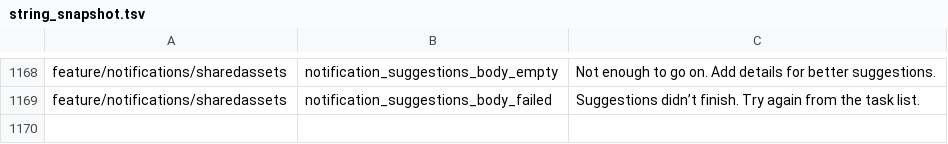
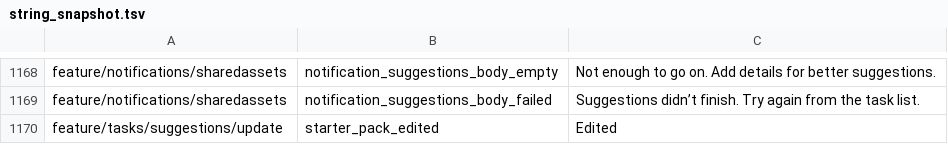
Before and after one commit to fz172/squawkit, a TSV file: core/template/src/androidHostTest/resources/string_snapshot.tsv, drawn as a sheet; only a part is shown, gaps mark what is left out; the diff names each change by its address in the sheet, - before the commit and + after, or states it on an @@ line.

```diff
--- a/core/template/src/androidHostTest/resources/string_snapshot.tsv
+++ b/core/template/src/androidHostTest/resources/string_snapshot.tsv
+row 1170: feature/tasks/suggestions/update | starter_pack_edited | Edited
```
Also changed, not shown: 7 other files.
